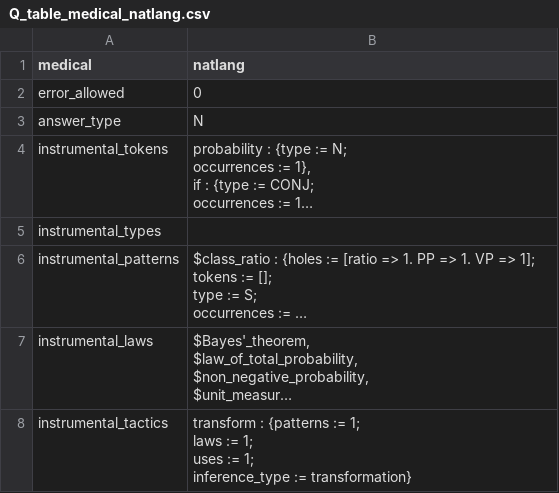
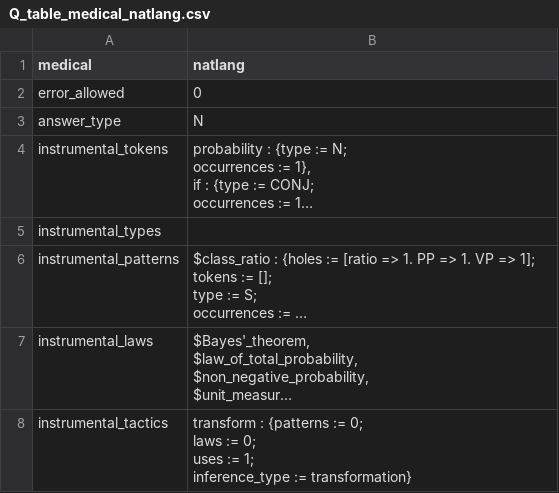
Before and after one commit to rep2rep/robin, a CSV file: tables/Q_table_medical_natlang.csv, drawn as a sheet; only a part is shown; long unchanged cells end in …; ↵ is a line break in a cell; the diff covers the shown part only; the diff names each change by its address in the sheet, - before the commit and + after, or states it on an @@ line.

Commit message:
medical natlang update

```diff
--- a/tables/Q_table_medical_natlang.csv
+++ b/tables/Q_table_medical_natlang.csv
-B8 (natlang): …{patterns := 1; ↵ laws := 1; ↵ uses :=…
+B8 (natlang): …{patterns := 0; ↵ laws := 0; ↵ uses :=…
```
Also changed, not shown: 2 edited cells elsewhere in this file.
